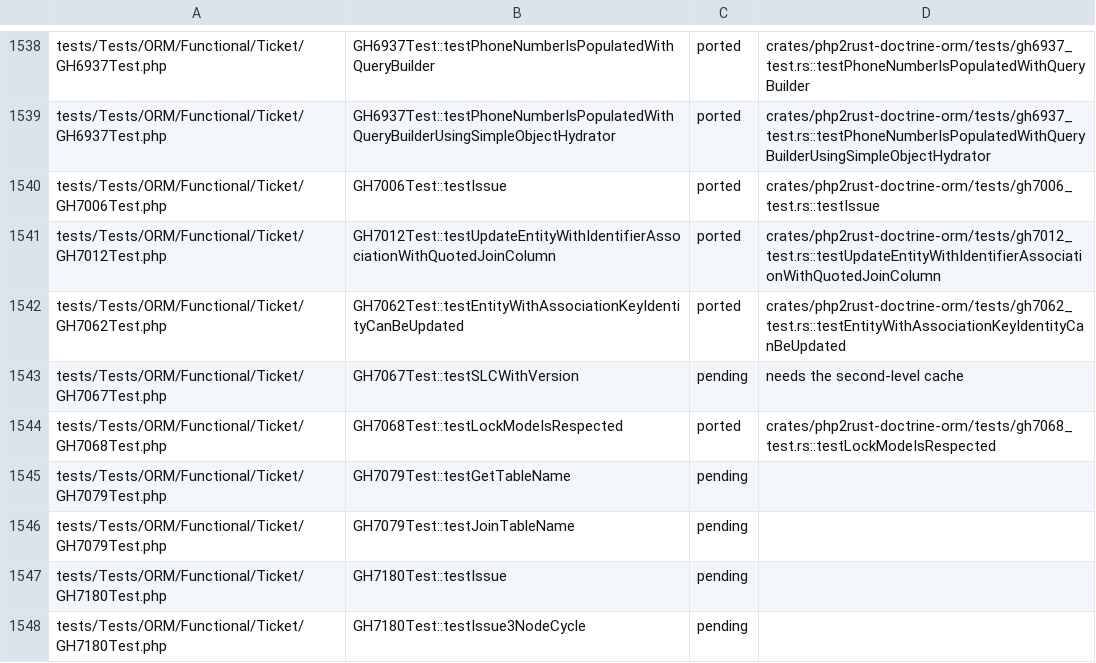
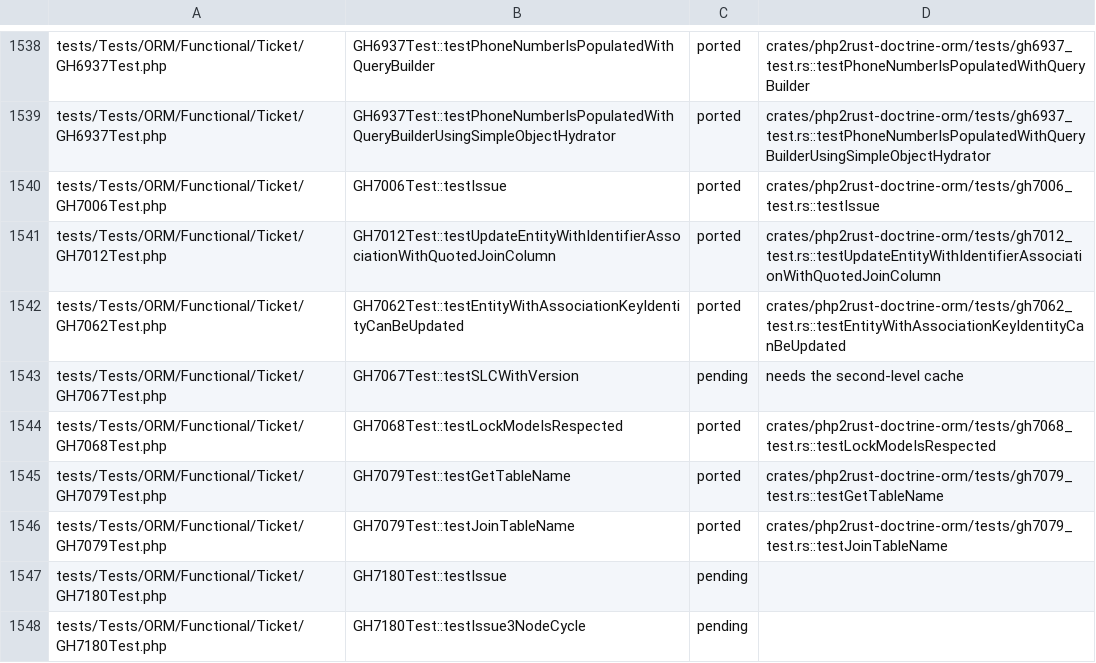
Before and after one commit to D-Nations/php2rust-doctrine-orm, a TSV file: parity/doctrine/orm.tsv, drawn as a sheet; only a part is shown, gaps mark what is left out.

```diff
--- a/parity/doctrine/orm.tsv
+++ b/parity/doctrine/orm.tsv
@@ -1544,4 +1544,4 @@ tests/Tests/ORM/Functional/Ticket/GH7067Test.php	GH7067Test::testSLCWithVersion
 tests/Tests/ORM/Functional/Ticket/GH7068Test.php	GH7068Test::testLockModeIsRespected	ported	crates/php2rust-doctrine-orm/tests/gh7068_test.rs::testLockModeIsRespected
-tests/Tests/ORM/Functional/Ticket/GH7079Test.php	GH7079Test::testGetTableName	pending	
-tests/Tests/ORM/Functional/Ticket/GH7079Test.php	GH7079Test::testJoinTableName	pending	
+tests/Tests/ORM/Functional/Ticket/GH7079Test.php	GH7079Test::testGetTableName	ported	crates/php2rust-doctrine-orm/tests/gh7079_test.rs::testGetTableName
+tests/Tests/ORM/Functional/Ticket/GH7079Test.php	GH7079Test::testJoinTableName	ported	crates/php2rust-doctrine-orm/tests/gh7079_test.rs::testJoinTableName
 tests/Tests/ORM/Functional/Ticket/GH7180Test.php	GH7180Test::testIssue	pending	
```
Also changed, not shown: parity/sources.tsv, 1 other file.
